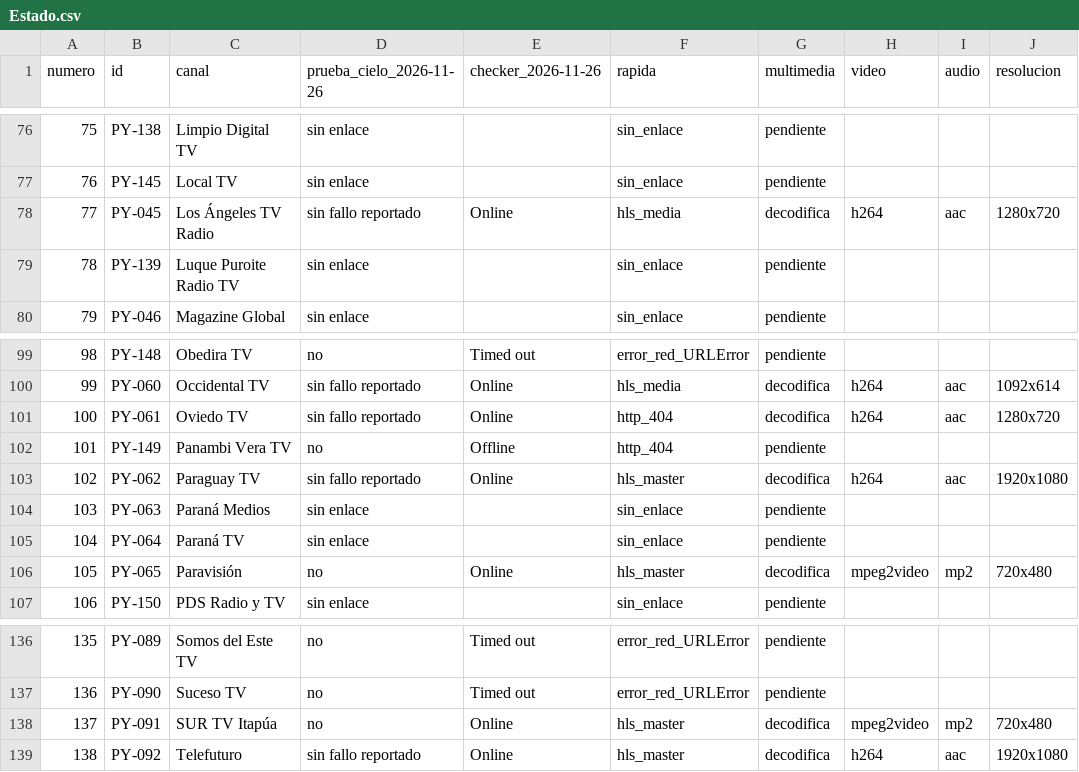
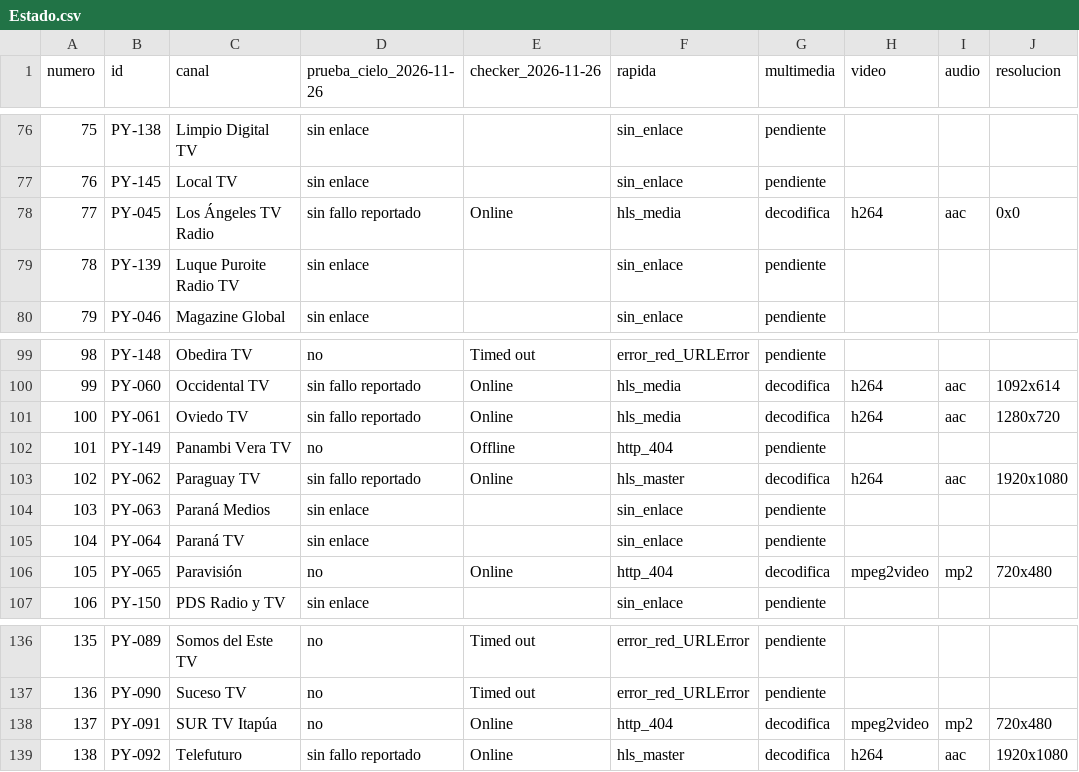
Before and after one commit to arevalosfermin560-pixel/Mi-IPTV, a CSV file: Estado.csv, drawn as a sheet; only a part is shown, gaps mark what is left out.

```diff
--- a/Estado.csv
+++ b/Estado.csv
@@ -77,3 +77,3 @@
 76,PY-145,Local TV,sin enlace,,sin_enlace,pendiente,,,
-77,PY-045,Los Ángeles TV Radio,sin fallo reportado,Online,hls_media,decodifica,h264,aac,1280x720
+77,PY-045,Los Ángeles TV Radio,sin fallo reportado,Online,hls_media,decodifica,h264,aac,0x0
 78,PY-139,Luque Puroite Radio TV,sin enlace,,sin_enlace,pendiente,,,
@@ -100,3 +100,3 @@
 99,PY-060,Occidental TV,sin fallo reportado,Online,hls_media,decodifica,h264,aac,1092x614
-100,PY-061,Oviedo TV,sin fallo reportado,Online,http_404,decodifica,h264,aac,1280x720
+100,PY-061,Oviedo TV,sin fallo reportado,Online,hls_media,decodifica,h264,aac,1280x720
 101,PY-149,Panambi Vera TV,no,Offline,http_404,pendiente,,,
@@ -105,3 +105,3 @@
 104,PY-064,Paraná TV,sin enlace,,sin_enlace,pendiente,,,
-105,PY-065,Paravisión,no,Online,hls_master,decodifica,mpeg2video,mp2,720x480
+105,PY-065,Paravisión,no,Online,http_404,decodifica,mpeg2video,mp2,720x480
 106,PY-150,PDS Radio y TV,sin enlace,,sin_enlace,pendiente,,,
@@ -137,3 +137,3 @@
 136,PY-090,Suceso TV,no,Timed out,error_red_URLError,pendiente,,,
-137,PY-091,SUR TV Itapúa,no,Online,hls_master,decodifica,mpeg2video,mp2,720x480
+137,PY-091,SUR TV Itapúa,no,Online,http_404,decodifica,mpeg2video,mp2,720x480
 138,PY-092,Telefuturo,sin fallo reportado,Online,hls_master,decodifica,h264,aac,1920x1080
```
Also changed, not shown: Historial.csv, 1 other file.
